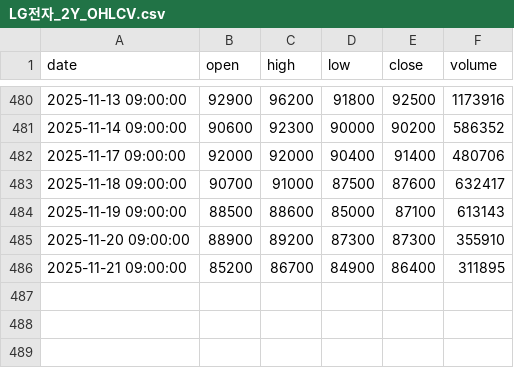
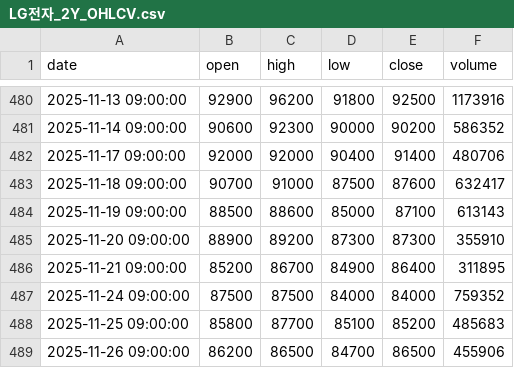
Before and after one commit to KELLO83/chart, a CSV file: stock_data/LG전자_2Y_OHLCV.csv, drawn as a sheet; only a part is shown, gaps mark what is left out.

```diff
--- a/stock_data/LG전자_2Y_OHLCV.csv
+++ b/stock_data/LG전자_2Y_OHLCV.csv
@@ -486 +486,4 @@ date,open,high,low,close,volume
 2025-11-21 09:00:00,85200,86700,84900,86400,311895
+2025-11-24 09:00:00,87500,87500,84000,84000,759352
+2025-11-25 09:00:00,85800,87700,85100,85200,485683
+2025-11-26 09:00:00,86200,86500,84700,86500,455906
```
Also changed, not shown: stock_data/LG화학_2Y_OHLCV.csv, stock_data/NAVER_2Y_OHLCV.csv, 7 other files.
